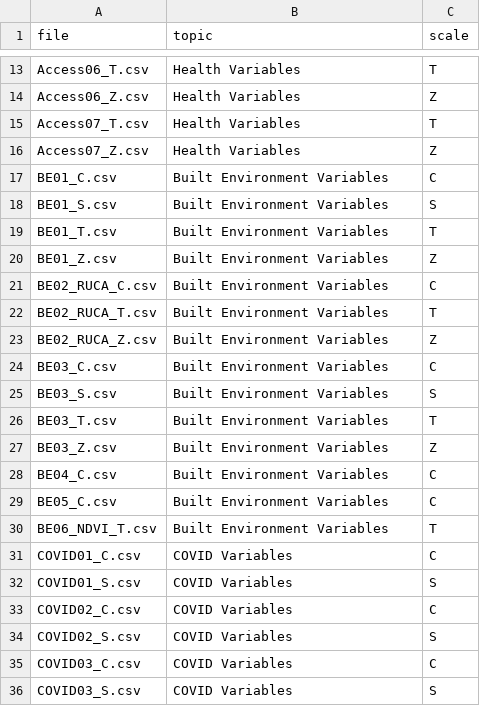
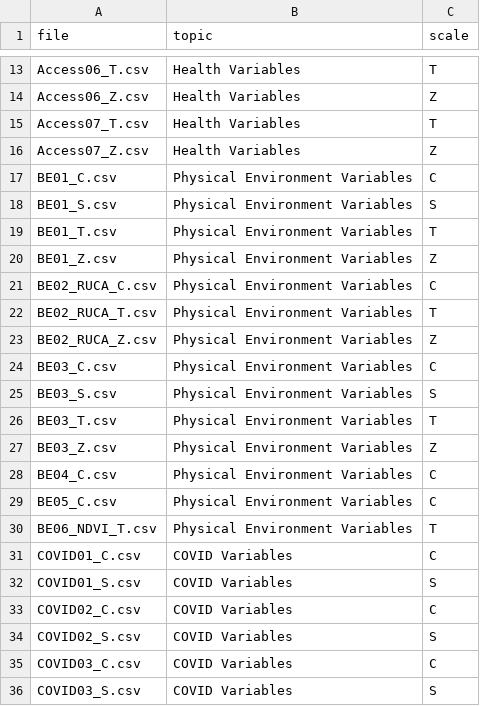
Before and after one commit to healthyregions/oeps-explorer, a CSV file: meta/csvFiles.csv, drawn as a sheet; only a part is shown, gaps mark what is left out.

Commit message:
update Built Enviro to Physical Enviro

```diff
--- a/meta/csvFiles.csv
+++ b/meta/csvFiles.csv
@@ -16,16 +16,16 @@ Access07_T.csv,Health Variables,T
 Access07_Z.csv,Health Variables,Z
-BE01_C.csv,Built Environment Variables,C
-BE01_S.csv,Built Environment Variables,S
-BE01_T.csv,Built Environment Variables,T
-BE01_Z.csv,Built Environment Variables,Z
-BE02_RUCA_C.csv,Built Environment Variables,C
-BE02_RUCA_T.csv,Built Environment Variables,T
-BE02_RUCA_Z.csv,Built Environment Variables,Z
-BE03_C.csv,Built Environment Variables,C
-BE03_S.csv,Built Environment Variables,S
-BE03_T.csv,Built Environment Variables,T
-BE03_Z.csv,Built Environment Variables,Z
-BE04_C.csv,Built Environment Variables,C
-BE05_C.csv,Built Environment Variables,C
-BE06_NDVI_T.csv,Built Environment Variables,T
+BE01_C.csv,Physical Environment Variables,C
+BE01_S.csv,Physical Environment Variables,S
+BE01_T.csv,Physical Environment Variables,T
+BE01_Z.csv,Physical Environment Variables,Z
+BE02_RUCA_C.csv,Physical Environment Variables,C
+BE02_RUCA_T.csv,Physical Environment Variables,T
+BE02_RUCA_Z.csv,Physical Environment Variables,Z
+BE03_C.csv,Physical Environment Variables,C
+BE03_S.csv,Physical Environment Variables,S
+BE03_T.csv,Physical Environment Variables,T
+BE03_Z.csv,Physical Environment Variables,Z
+BE04_C.csv,Physical Environment Variables,C
+BE05_C.csv,Physical Environment Variables,C
+BE06_NDVI_T.csv,Physical Environment Variables,T
 COVID01_C.csv,COVID Variables,C
```
Also changed, not shown: 12 other files.
